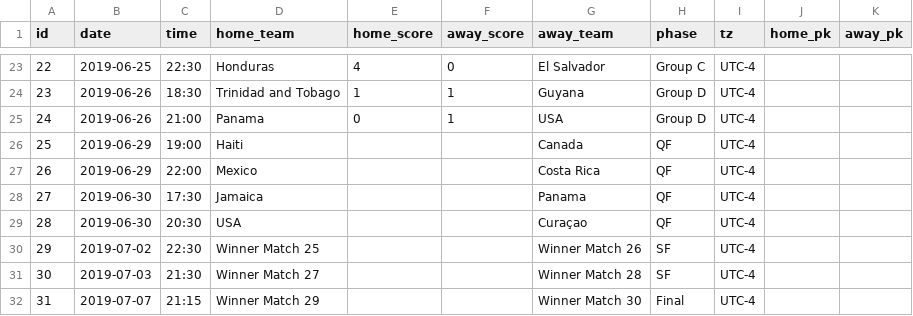
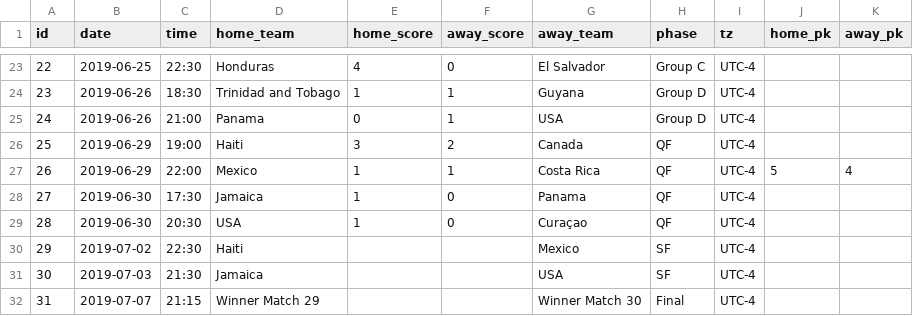
Before and after one commit to tylermachado/soccer-tournament-icalendar, a CSV file: data/Gold-Cup.csv, drawn as a sheet; only a part is shown, gaps mark what is left out.

```diff
--- a/data/Gold-Cup.csv
+++ b/data/Gold-Cup.csv
@@ -25,8 +25,8 @@ id,date,time,home_team,home_score,away_score,away_team,phase,tz,home_pk,away_pk
 24,2019-06-26,21:00,Panama,0,1,USA,Group D,UTC-4,,
-25,2019-06-29,19:00,Haiti,,,Canada,QF,UTC-4,,
-26,2019-06-29,22:00,Mexico,,,Costa Rica,QF,UTC-4,,
-27,2019-06-30,17:30,Jamaica,,,Panama,QF,UTC-4,,
-28,2019-06-30,20:30,USA,,,Curaçao,QF,UTC-4,,
-29,2019-07-02,22:30,Winner Match 25,,,Winner Match 26,SF,UTC-4,,
-30,2019-07-03,21:30,Winner Match 27,,,Winner Match 28,SF,UTC-4,,
+25,2019-06-29,19:00,Haiti,3,2,Canada,QF,UTC-4,,
+26,2019-06-29,22:00,Mexico,1,1,Costa Rica,QF,UTC-4,5,4
+27,2019-06-30,17:30,Jamaica,1,0,Panama,QF,UTC-4,,
+28,2019-06-30,20:30,USA,1,0,Curaçao,QF,UTC-4,,
+29,2019-07-02,22:30,Haiti,,,Mexico,SF,UTC-4,,
+30,2019-07-03,21:30,Jamaica,,,USA,SF,UTC-4,,
 31,2019-07-07,21:15,Winner Match 29,,,Winner Match 30,Final,UTC-4,,
```
Also changed, not shown: data/Copa-America.csv, data/Womens-World-Cup.csv, 3 other files.
